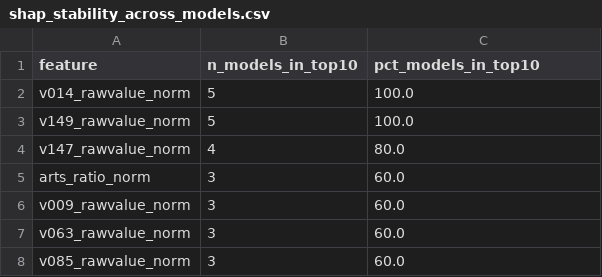
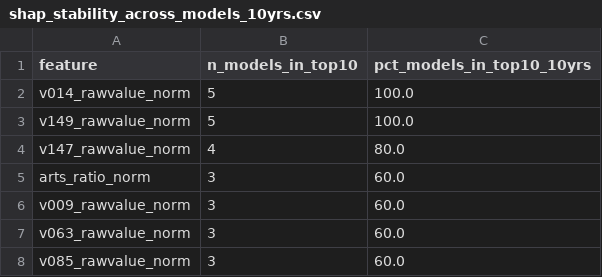
Before and after one commit to angelinedorvil/US-States-Happiness-Ranking, a CSV file: results/plots/shap_stability_across_models_10yrs.csv (was results/plots/shap_stability_across_models.csv), drawn as a sheet; only a part is shown.

Commit message:
Add SHAP stability results across models for 10 years
- Created a new CSV file `shap_stability_across_models_10yrs.csv` containing feature importance metrics.
- Included columns for the feature name, number of models in the top 10, and percentage of models in the top 10 over a decade.
- Data highlights the stability of various normalized features in predictive modeling.

```diff
--- a/results/plots/shap_stability_across_models.csv
+++ b/results/plots/shap_stability_across_models_10yrs.csv
@@ -1,2 +1,2 @@
-feature,n_models_in_top10,pct_models_in_top10
+feature,n_models_in_top10,pct_models_in_top10_10yrs
 v014_rawvalue_norm,5,100.0
```
Also changed, not shown: results/models/Performance_results_1oyrs.csv, results/models/RandomForest_regression_predictions.csv, 41 other files.
